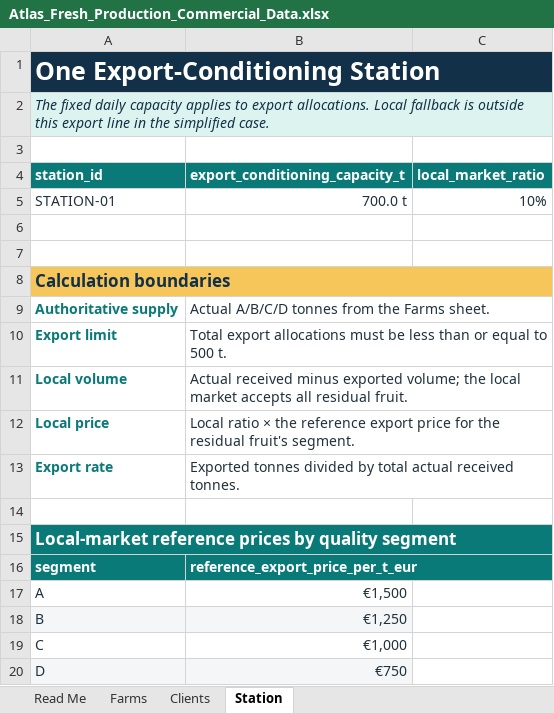
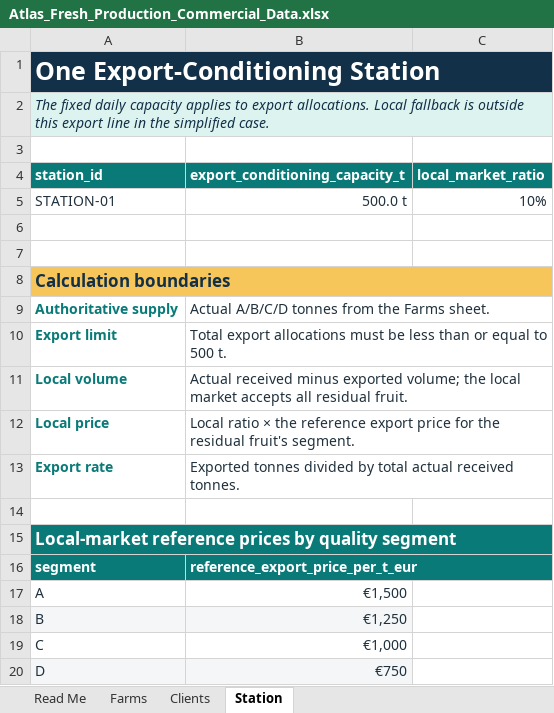
Before and after one commit to ychbily/Atlas-Fresh, an Excel workbook: backend/data/Atlas_Fresh_Production_Commercial_Data.xlsx, sheet Station, drawn as a sheet; values as stored, in another font and other column widths than the file's, no borders; the diff names each change by its address in the sheet, - before the commit and + after, or states it on an @@ line.

```diff
--- a/backend/data/Atlas_Fresh_Production_Commercial_Data.xlsx (sheet Station)
+++ b/backend/data/Atlas_Fresh_Production_Commercial_Data.xlsx (sheet Station)
-B5 (export_conditioning_capacity_t): 700.0 t
+B5 (export_conditioning_capacity_t): 500.0 t
```
Also changed, not shown: sheet Farms.
